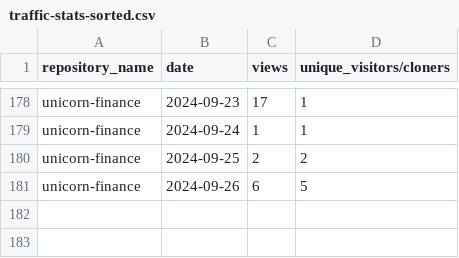
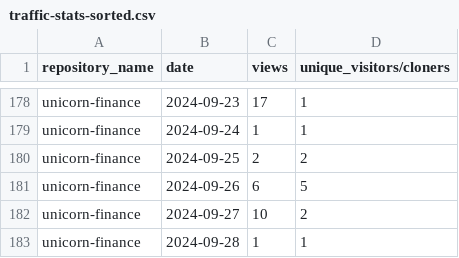
Before and after one commit to jpmorgan-payments/unicorn-finance, a CSV file: metrics/traffic-stats-sorted.csv, drawn as a sheet; only a part is shown, gaps mark what is left out; the diff names each change by its address in the sheet, - before the commit and + after, or states it on an @@ line.

```diff
--- a/metrics/traffic-stats-sorted.csv
+++ b/metrics/traffic-stats-sorted.csv
+row 182: unicorn-finance | 2024-09-27 | 10 | 2
+row 183: unicorn-finance | 2024-09-28 | 1 | 1
```
Also changed, not shown: metrics/clone-stats-sorted.csv, metrics/clone-stats.csv, 3 other files.
